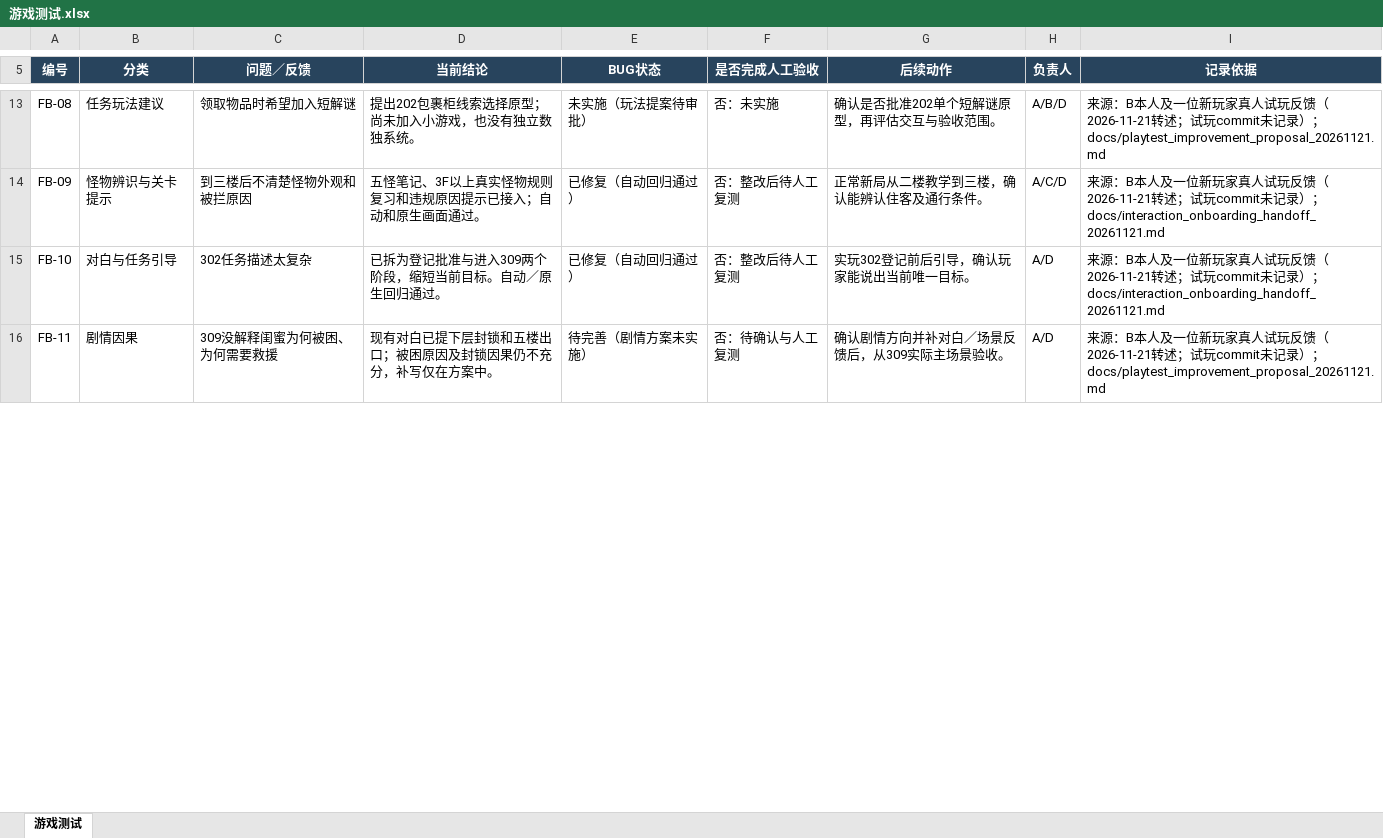
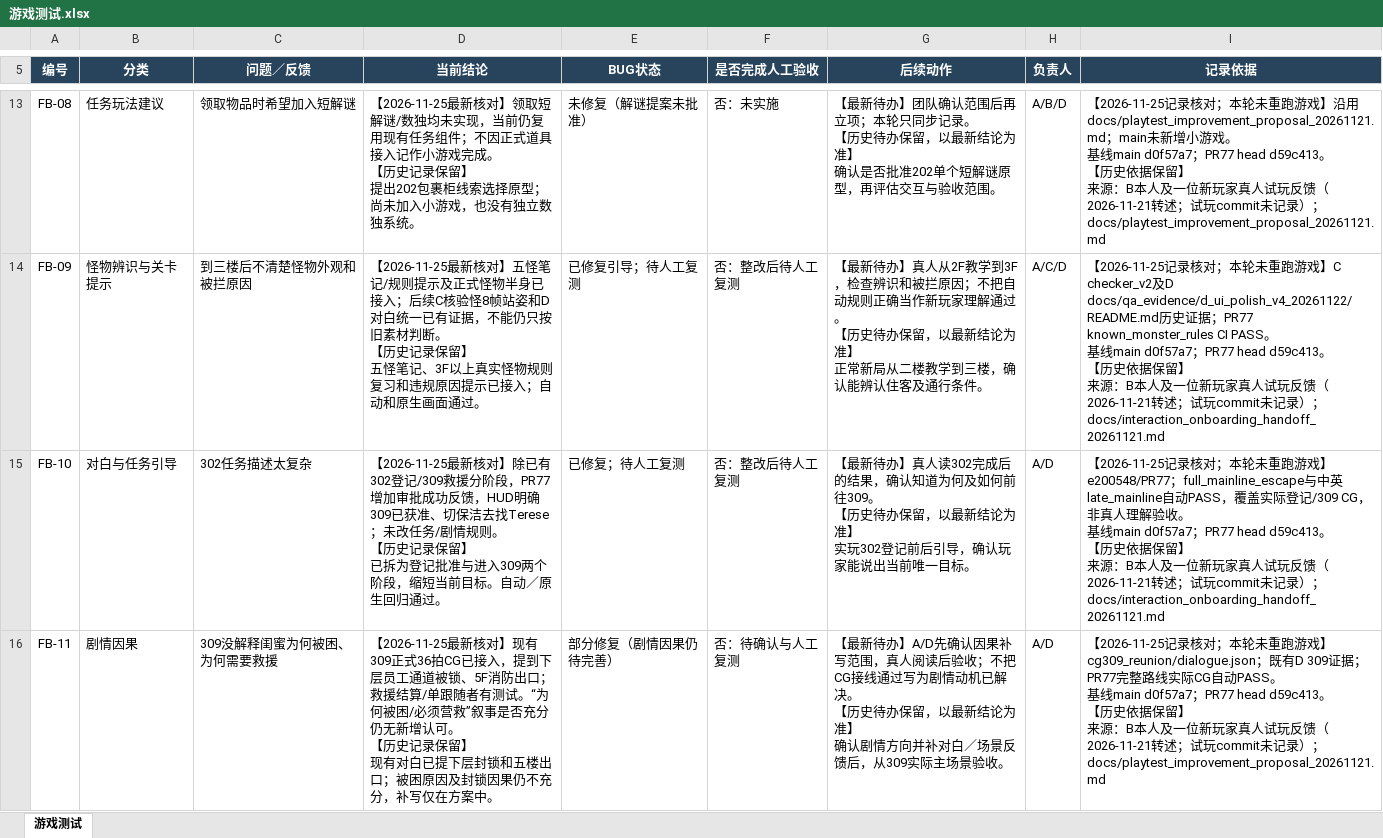
Before and after one commit to sd5913/ae4pa, an Excel workbook: outputs/game-test-20261121/游戏测试.xlsx, sheet 游戏测试, drawn as a sheet; only a part is shown, gaps mark what is left out; values as stored, in another font and other column widths than the file's, no borders; table styles not drawn; ↵ is a line break in a cell; the diff covers the shown part only; the diff names each change by its address in the sheet, - before the commit and + after, or states it on an @@ line.

Commit message:
docs: reconcile all playtest feedback with PR77 and verified CI

```diff
--- a/outputs/game-test-20261121/游戏测试.xlsx (sheet 游戏测试)
+++ b/outputs/game-test-20261121/游戏测试.xlsx (sheet 游戏测试)
-D13 (当前结论): 提出202包…
+D13 (当前结论): 【2026-11-25最新核对】领取短解谜/数独均未实现，当前仍复用现有任务组件；不因正式道具接入记作小游戏完成。 ↵ 【历史记录保留】 ↵ 提出202包…
-E13 (BUG状态): 未实施（玩法提案待审批）
+E13 (BUG状态): 未修复（解谜提案未批准）
-G13 (后续动作): 确认是否…
+G13 (后续动作): 【最新待办】团队确认范围后再立项；本轮只同步记录。 ↵ 【历史待办保留，以最新结论为准】 ↵ 确认是否…
-I13 (记录依据): 来源…
+I13 (记录依据): 【2026-11-25记录核对；本轮未重跑游戏】沿用docs/playtest_improvement_proposal_20261121.md；main未新增小游戏。 ↵ 基线main d0f57a7；PR77 head d59c413。 ↵ 【历史依据保留】 ↵ 来源…
-D14 (当前结论): 五怪笔记…
+D14 (当前结论): 【2026-11-25最新核对】五怪笔记/规则提示及正式怪物半身已接入；后续C核验怪8帧站姿和D对白统一已有证据，不能仍只按旧素材判断。 ↵ 【历史记录保留】 ↵ 五怪笔记…
-E14 (BUG状态): 已修复（自动回归通过）
+E14 (BUG状态): 已修复引导；待人工复测
-G14 (后续动作): 正常新局…
+G14 (后续动作): 【最新待办】真人从2F教学到3F，检查辨识和被拦原因；不把自动规则正确当作新玩家理解通过。 ↵ 【历史待办保留，以最新结论为准】 ↵ 正常新局…
-I14 (记录依据): 来源…
+I14 (记录依据): 【2026-11-25记录核对；本轮未重跑游戏】C checker_v2及D docs/qa_evidence/d_ui_polish_v4_20261122/README.md历史证据；PR77 known_monster_rules CI PASS。 ↵ 基线main d0f57a7；PR77 head d59c413。 ↵ 【历史依据保留】 ↵ 来源…
-D15 (当前结论): 已拆为登…
+D15 (当前结论): 【2026-11-25最新核对】除已有302登记/309救援分阶段，PR77增加审批成功反馈，HUD明确309已获准、切保洁去找Terese；未改任务/剧情规则。 ↵ 【历史记录保留】 ↵ 已拆为登…
-E15 (BUG状态): 已修复（自动回归通过）
+E15 (BUG状态): 已修复；待人工复测
-G15 (后续动作): 实玩302登…
+G15 (后续动作): 【最新待办】真人读302完成后的结果，确认知道为何及如何前往309。 ↵ 【历史待办保留，以最新结论为准】 ↵ 实玩302登…
-I15 (记录依据): 来源…
+I15 (记录依据): 【2026-11-25记录核对；本轮未重跑游戏】e200548/PR77；full_mainline_escape与中英late_mainline自动PASS，覆盖实际登记/309 CG，非真人理解验收。 ↵ 基线main d0f57a7；PR77 head d59c413。 ↵ 【历史依据保留】 ↵ 来源…
-D16 (当前结论): 现有对白…
+D16 (当前结论): 【2026-11-25最新核对】现有309正式36拍CG已接入，提到下层员工通道被锁、5F消防出口；救援结算/单跟随者有测试。“为何被困/必须营救”叙事是否充分仍无新增认可。 ↵ 【历史记录保留】 ↵ 现有对白…
-E16 (BUG状态): 待完善（剧情方案未实施）
+E16 (BUG状态): 部分修复（剧情因果仍待完善）
-G16 (后续动作): 确认剧情…
+G16 (后续动作): 【最新待办】A/D先确认因果补写范围，真人阅读后验收；不把CG接线通过写为剧情动机已解决。 ↵ 【历史待办保留，以最新结论为准】 ↵ 确认剧情…
-I16 (记录依据): 来源…
+I16 (记录依据): 【2026-11-25记录核对；本轮未重跑游戏】cg309_reunion/dialogue.json；既有D 309证据；PR77完整路线实际CG自动PASS。 ↵ 基线main d0f57a7；PR77 head d59c413。 ↵ 【历史依据保留】 ↵ 来源…
```
Also changed, not shown: 99 edited cells elsewhere in this sheet.
